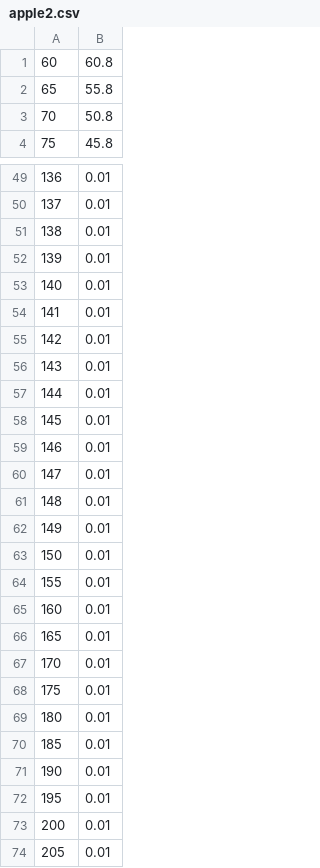
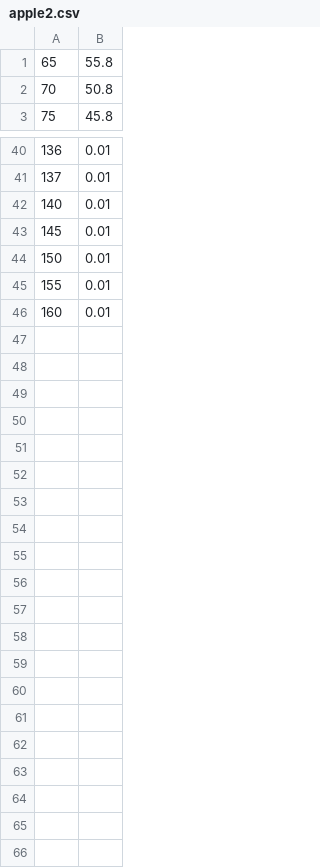
Before and after one commit to sandershortway/BlackScholesHeston, a CSV file: data/apple2.csv, drawn as a sheet; only a part is shown, gaps mark what is left out; the diff covers the shown part only; the diff names each change by its address in the sheet, - before the commit and + after, or states it on an @@ line.

```diff
--- a/data/apple2.csv
+++ b/data/apple2.csv
-row 1: 60 | 60.8
-row 51: 138 | 0.01
-row 52: 139 | 0.01
-row 54: 141 | 0.01
-row 55: 142 | 0.01
-row 56: 143 | 0.01
-row 57: 144 | 0.01
-row 59: 146 | 0.01
-row 60: 147 | 0.01
-row 61: 148 | 0.01
-row 62: 149 | 0.01
-row 66: 165 | 0.01
-row 67: 170 | 0.01
-row 68: 175 | 0.01
-row 69: 180 | 0.01
-row 70: 185 | 0.01
-row 71: 190 | 0.01
-row 72: 195 | 0.01
-row 73: 200 | 0.01
-row 74: 205 | 0.01
```
Also changed, not shown: 8 removed rows elsewhere in this file, data/apple15.csv, data/apple22.csv, 13 other files.
